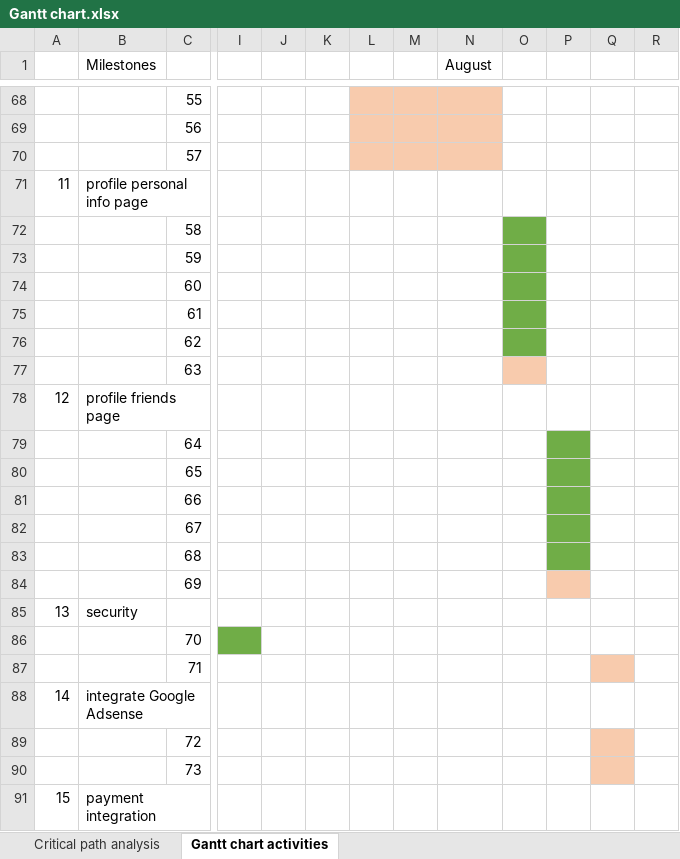
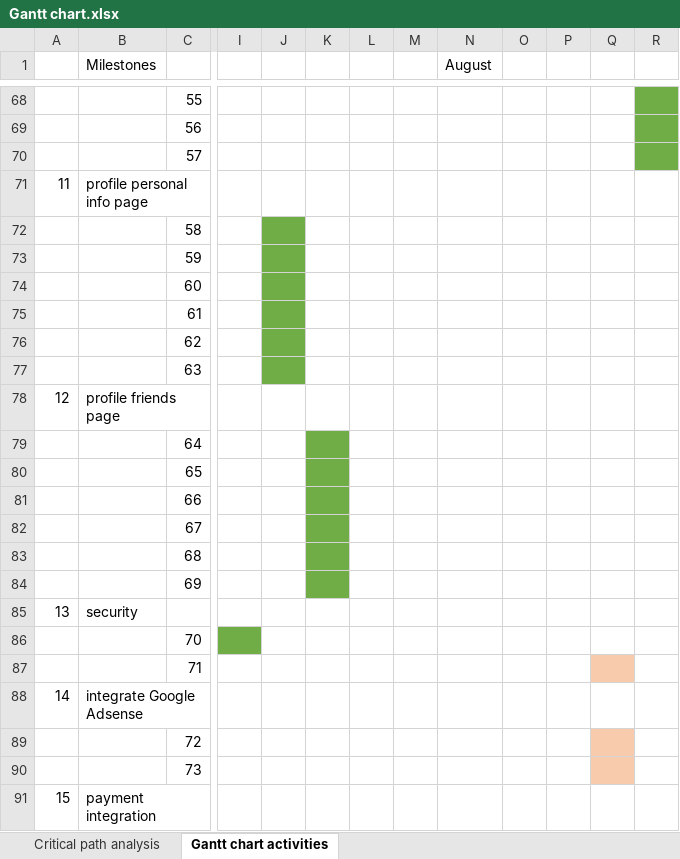
Before and after one commit to SusyVenta/UniFinalProject, an Excel workbook: docs/preliminary_report/planning/Gantt chart.xlsx, sheet Gantt chart activities, drawn as a sheet; only a part is shown, gaps mark what is left out; values as stored, in another font and other column widths than the file's, no borders; the diff covers the shown part only; the diff names each change by its address in the sheet, - before the commit and + after, or states it on an @@ line.

```diff
--- a/docs/preliminary_report/planning/Gantt chart.xlsx (sheet Gantt chart activities)
+++ b/docs/preliminary_report/planning/Gantt chart.xlsx (sheet Gantt chart activities)
-L68:N70 fill: #F8CBAD
+L68:N70 fill: none
-R68:R70 fill: none
+R68:R70 fill: #70AD47
-J72:J77 fill: none
+J72:J77 fill: #70AD47
-O72:O76 fill: #70AD47
+O72:O76 fill: none
-O77 fill: #F8CBAD
+O77 fill: none
-K79:K84 fill: none
+K79:K84 fill: #70AD47
-P79:P83 fill: #70AD47
+P79:P83 fill: none
-P84 fill: #F8CBAD
+P84 fill: none
```
Also changed, not shown: cell formats elsewhere in this sheet, 12 other files.
